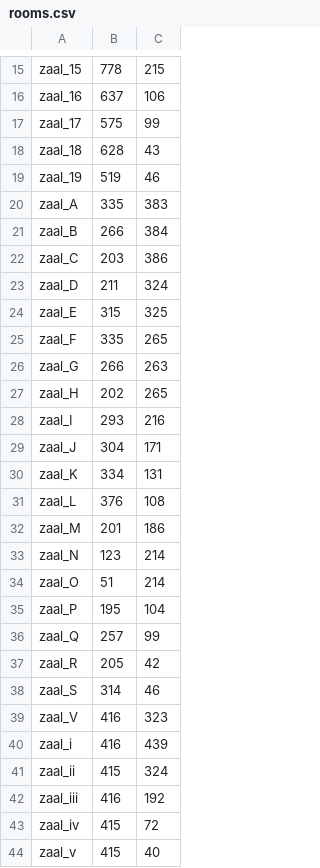
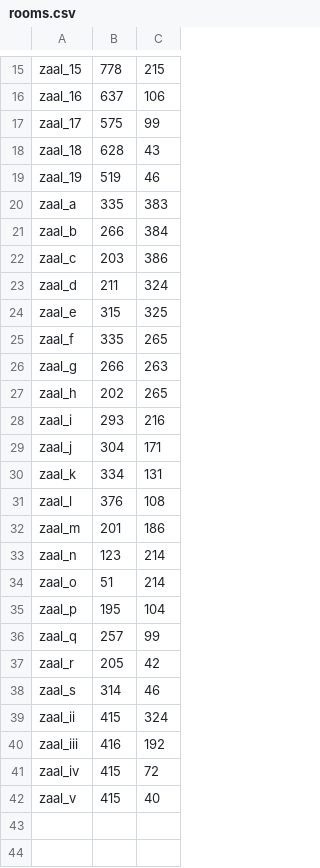
Before and after one commit to VerleysenNiels/Project_Computervisie, a CSV file: csv_room_coordinates/rooms.csv, drawn as a sheet; only a part is shown, gaps mark what is left out.

Commit message:
Update rooms.csv

```diff
--- a/csv_room_coordinates/rooms.csv
+++ b/csv_room_coordinates/rooms.csv
@@ -19,23 +19,21 @@ zaal_18;628;43
 zaal_19;519;46
-zaal_A;335;383
-zaal_B;266;384
-zaal_C;203;386
-zaal_D;211;324
-zaal_E;315;325
-zaal_F;335;265
-zaal_G;266;263
-zaal_H;202;265
-zaal_I;293;216
-zaal_J;304;171
-zaal_K;334;131
-zaal_L;376;108
-zaal_M;201;186
-zaal_N;123;214
-zaal_O;51;214
-zaal_P;195;104
-zaal_Q;257;99
-zaal_R;205;42
-zaal_S;314;46
-zaal_V;416;323
-zaal_i;416;439
+zaal_a;335;383
+zaal_b;266;384
+zaal_c;203;386
+zaal_d;211;324
+zaal_e;315;325
+zaal_f;335;265
+zaal_g;266;263
+zaal_h;202;265
+zaal_i;293;216
+zaal_j;304;171
+zaal_k;334;131
+zaal_l;376;108
+zaal_m;201;186
+zaal_n;123;214
+zaal_o;51;214
+zaal_p;195;104
+zaal_q;257;99
+zaal_r;205;42
+zaal_s;314;46
 zaal_ii;415;324
```
